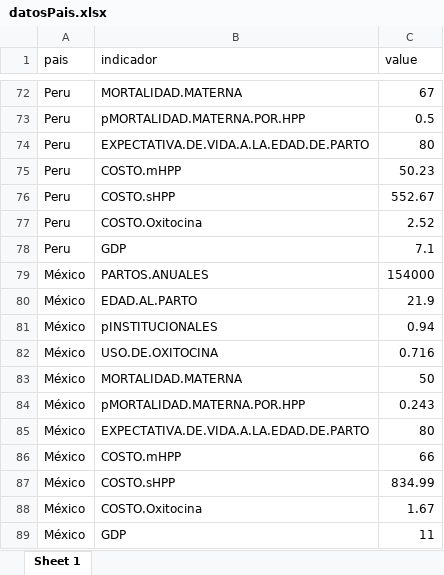
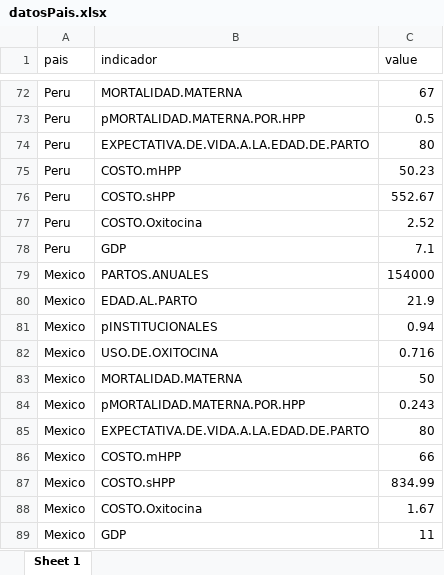
Before and after one commit to agsantoro/piaTool, an Excel workbook: hpp/data/datosPais.xlsx, sheet Sheet 1, drawn as a sheet; only a part is shown, gaps mark what is left out; values as stored, in another font and other column widths than the file's, no borders; the diff names each change by its address in the sheet, - before the commit and + after, or states it on an @@ line.

```diff
--- a/hpp/data/datosPais.xlsx (sheet Sheet 1)
+++ b/hpp/data/datosPais.xlsx (sheet Sheet 1)
-A79:A89 (pais): México
+A79:A89 (pais): Mexico
```
Also changed, not shown: 13 other files.
